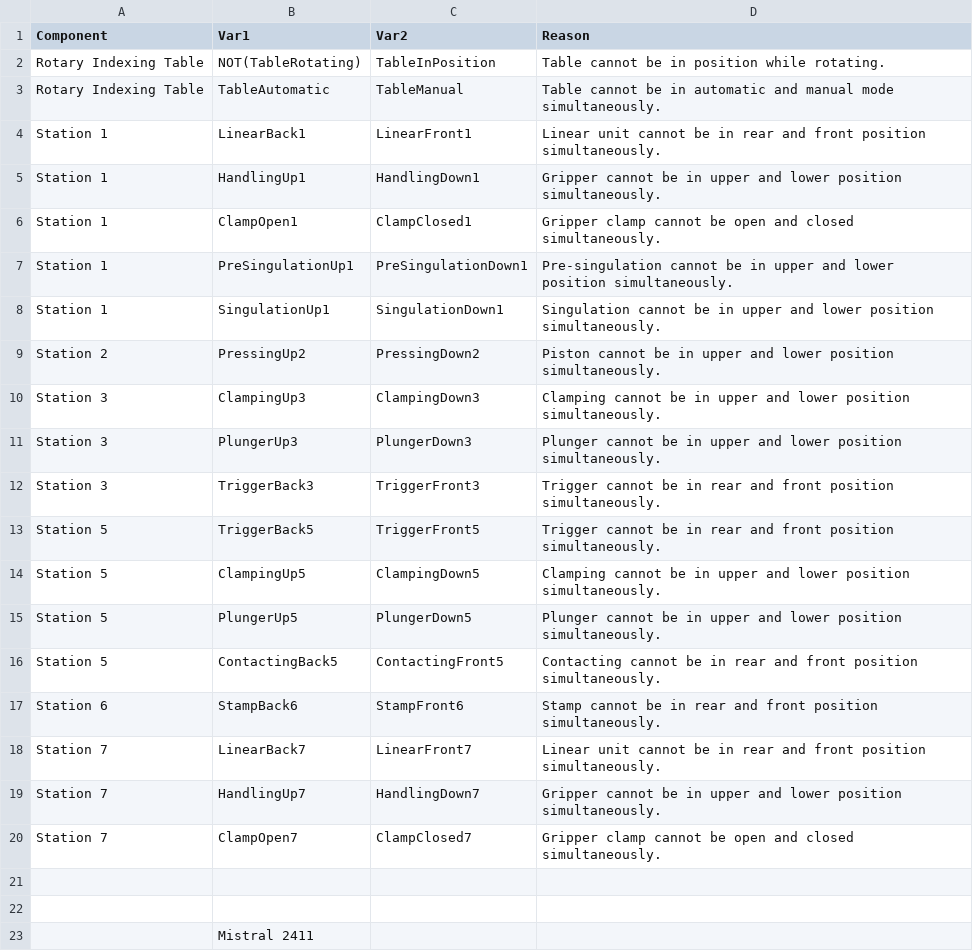
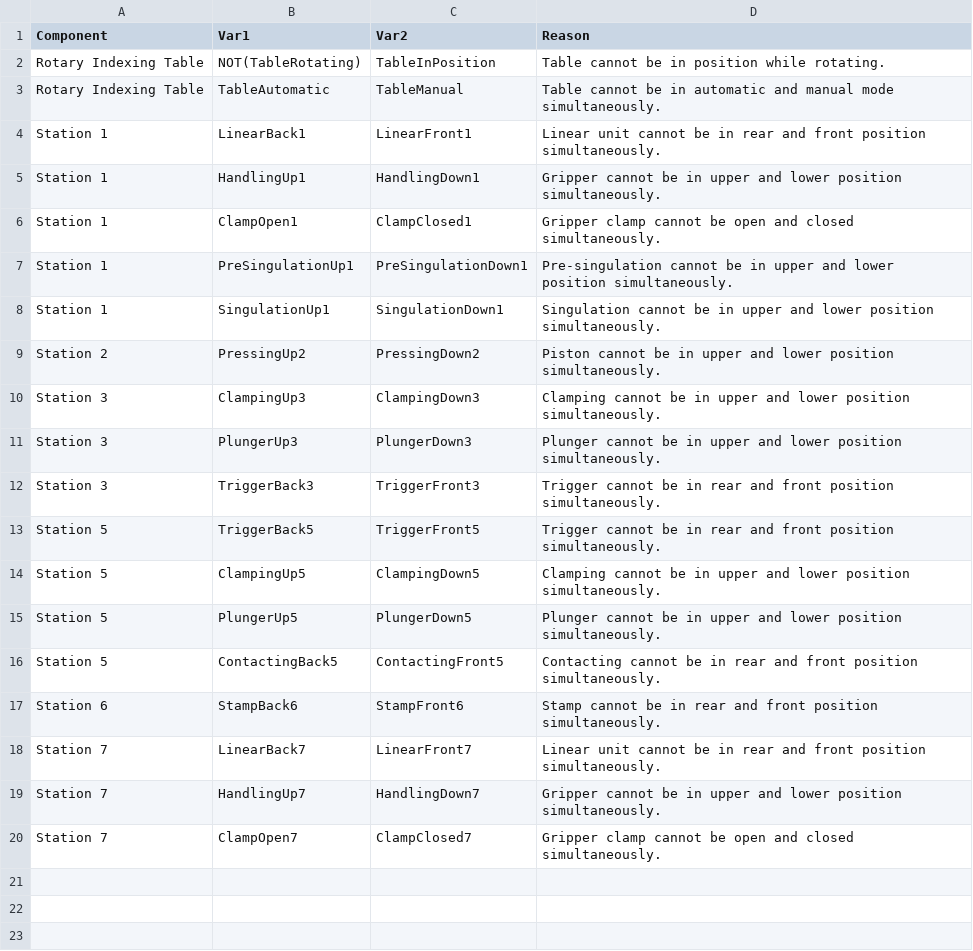
Before and after one commit to divkovic-AUT-research/TEFVGRAFCETLLMs, a CSV file: StaticAnalysis (Java)/csvTablesFolder/exclusions_mistral-large-2411.csv, drawn as a sheet.

```diff
--- a/StaticAnalysis (Java)/csvTablesFolder/exclusions_mistral-large-2411.csv
+++ b/StaticAnalysis (Java)/csvTablesFolder/exclusions_mistral-large-2411.csv
@@ -20,4 +20 @@ Station 7;HandlingUp7;HandlingDown7;Gripper cannot be in upper and lower positio
 Station 7;ClampOpen7;ClampClosed7;Gripper clamp cannot be open and closed simultaneously.
-;;;
-;;;
-;Mistral 2411;;
```
Also changed, not shown: StaticAnalysis (Java)/csvTablesFolder/exclusions_claude-3-7-sonnet-20250219.csv, StaticAnalysis (Java)/csvTablesFolder/exclusions_claude_sonnet_20250514.csv, 4 other files.
